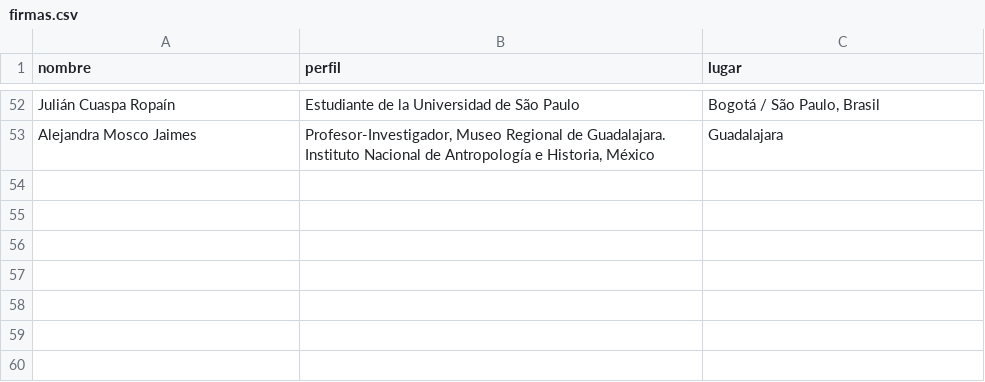
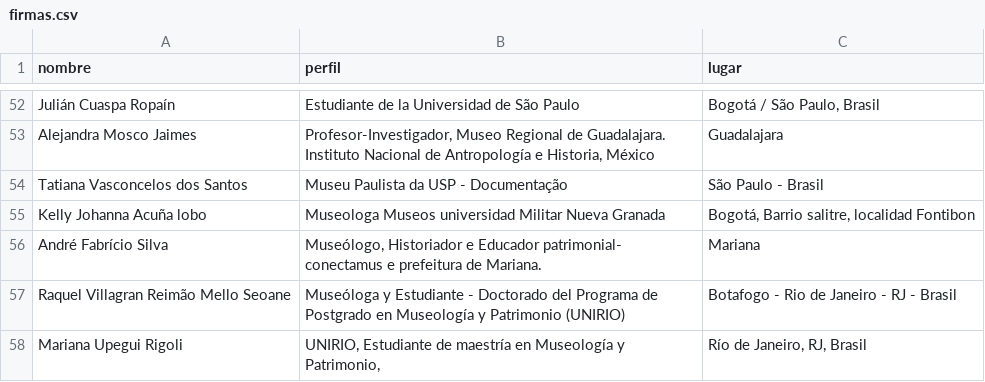
Before and after one commit to alianzacolombianademuseos/paginaweb, a CSV file: _data/firmas.csv, drawn as a sheet; only a part is shown, gaps mark what is left out.

Commit message:
Add files via upload

```diff
--- a/_data/firmas.csv
+++ b/_data/firmas.csv
@@ -53 +53,6 @@ Julián Cuaspa Ropaín,Estudiante de la Universidad de São Paulo,"Bogotá / Sã
 Alejandra Mosco Jaimes,"Profesor-Investigador, Museo Regional de Guadalajara. Instituto Nacional de Antropología e Historia, México",Guadalajara
+Tatiana Vasconcelos dos Santos,Museu Paulista da USP - Documentação ,São Paulo - Brasil
+Kelly Johanna Acuña lobo,Museologa Museos universidad Militar Nueva Granada,"Bogotá, Barrio salitre, localidad Fontibon"
+André Fabrício Silva,"Museólogo, Historiador e Educador patrimonial- conectamus e prefeitura de Mariana.",Mariana
+Raquel Villagran Reimão Mello Seoane ,Museóloga y Estudiante - Doctorado del Programa de Postgrado en Museología y Patrimonio (UNIRIO),Botafogo - Rio de Janeiro - RJ - Brasil
+Mariana Upegui Rigoli,"UNIRIO, Estudiante de maestría en Museología y Patrimonio,","Río de Janeiro, RJ, Brasil "
```
